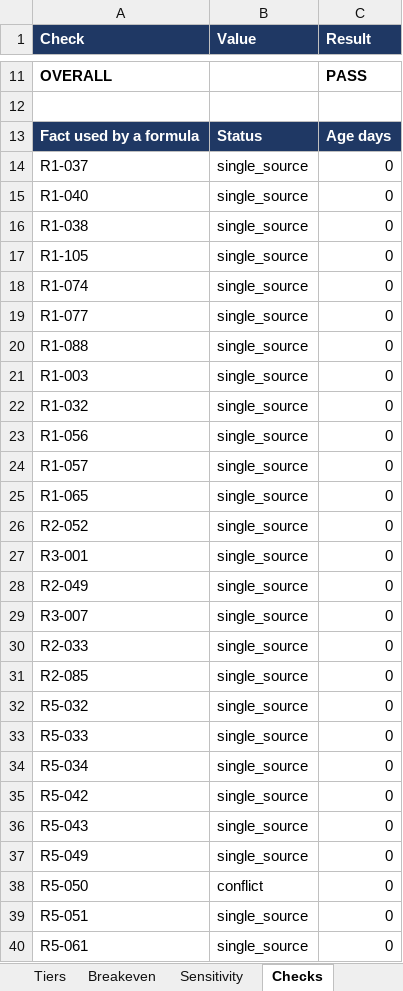
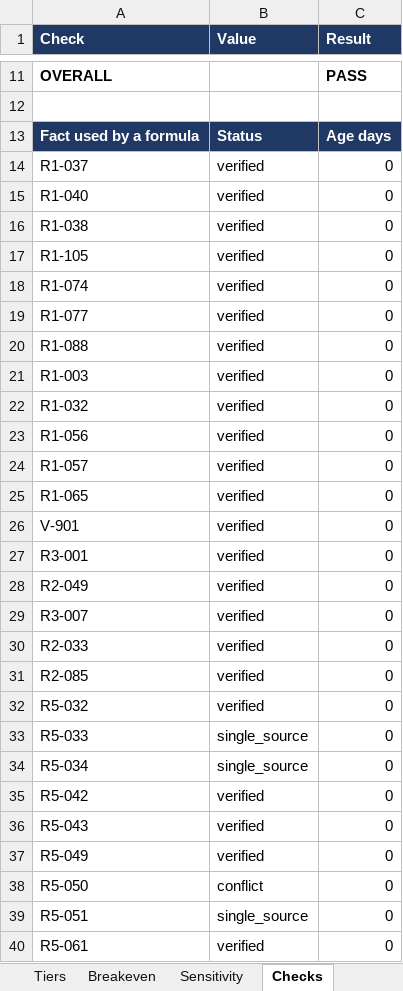
Before and after one commit to jainnishant779/synquic_project1, an Excel workbook: workbook/synquic_comparison_pricing.xlsx, sheet Checks, drawn as a sheet; only a part is shown, gaps mark what is left out; values as stored, in another font and other column widths than the file's, no borders; removed rows and columns are numbered as before the commit, all else as after; the diff covers the shown part only; the diff names each change by its address in the sheet, - before the commit and + after, or states it on an @@ line.

Commit message:
Add verified docs, merge V audit into ledger, rebuild workbook
V1 and V2 audited pricing and licence facts. Docs 01 to 09 written; earlier reports audited in doc 09.

```diff
--- a/workbook/synquic_comparison_pricing.xlsx (sheet Checks)
+++ b/workbook/synquic_comparison_pricing.xlsx (sheet Checks)
-B14:B25 (Value): single_source
+B14:B25 (Value): verified
-row 26: R2-052 | single_source | 0
+row 26: V-901 | verified | 0
-B27:B32 (Value): single_source
+B27:B32 (Value): verified
-B35:B37 (Value): single_source
+B35:B37 (Value): verified
-B40 (Value): single_source
+B40 (Value): verified
```
Also changed, not shown: 26 edited cells elsewhere in this sheet, sheet Facts, sheet Breakeven, sheet Unit_Costs, sheet Video_Models, sheet Tiers, sheet Inputs, formulas that keep their value, 26 other files.
